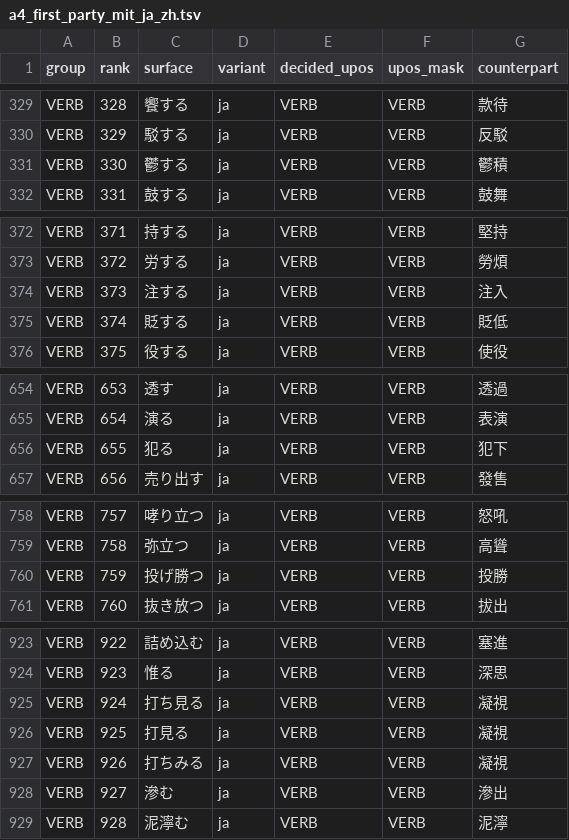
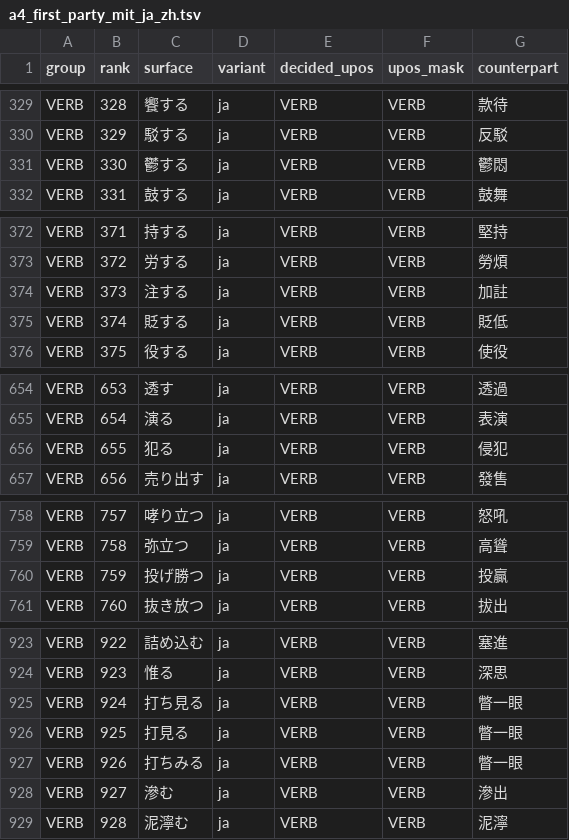
Before and after one commit to faberline/nlp, a TSV file: tools/lexicon_build/data/a4_first_party_mit_ja_zh.tsv, drawn as a sheet; only a part is shown, gaps mark what is left out; the diff covers the shown part only.

Commit message:
fix(lexicon): correct eleven audited Japanese glosses (#69)
Correct eleven first-party A4 counterparts and update the reproducible lexicon receipt. Preserve costs, morphology, sources and all other rows.

Independent check on main 492f3fc0 plus frozen 9ce1fc04: fmt and three Clippy configurations passed; workspace 532/0/0; ONNX 546/0/0; all seven eval tests passed. Overall chrF 29.48, dev 29.54, test aggregate 29.21; all 21 dev phenomenon scores unchanged. Fixed seed 220896297: VERB 95 supported/0 wrong/5 doubtful; MULTI 99/0/1. Historical audit counts and the separate doubtful 犯る entry remain recorded.

Acceptance: https://github.com/faberline/nlp/discussions/45#discussioncomment-19639179

```diff
--- a/tools/lexicon_build/data/a4_first_party_mit_ja_zh.tsv
+++ b/tools/lexicon_build/data/a4_first_party_mit_ja_zh.tsv
@@ -330,3 +330,3 @@ VERB	328	饗する	ja	VERB	VERB	款待
 VERB	329	駁する	ja	VERB	VERB	反駁
-VERB	330	鬱する	ja	VERB	VERB	鬱積
+VERB	330	鬱する	ja	VERB	VERB	鬱悶
 VERB	331	鼓する	ja	VERB	VERB	鼓舞
@@ -373,3 +373,3 @@ VERB	371	持する	ja	VERB	VERB	堅持
 VERB	372	労する	ja	VERB	VERB	勞煩
-VERB	373	注する	ja	VERB	VERB	注入
+VERB	373	注する	ja	VERB	VERB	加註
 VERB	374	貶する	ja	VERB	VERB	貶低
@@ -655,3 +655,3 @@ VERB	653	透す	ja	VERB	VERB	透過
 VERB	654	演る	ja	VERB	VERB	表演
-VERB	655	犯る	ja	VERB	VERB	犯下
+VERB	655	犯る	ja	VERB	VERB	侵犯
 VERB	656	売り出す	ja	VERB	VERB	發售
@@ -759,3 +759,3 @@ VERB	757	哮り立つ	ja	VERB	VERB	怒吼
 VERB	758	弥立つ	ja	VERB	VERB	高聳
-VERB	759	投げ勝つ	ja	VERB	VERB	投勝
+VERB	759	投げ勝つ	ja	VERB	VERB	投贏
 VERB	760	抜き放つ	ja	VERB	VERB	拔出
@@ -924,5 +924,5 @@ VERB	922	詰め込む	ja	VERB	VERB	塞進
 VERB	923	惟る	ja	VERB	VERB	深思
-VERB	924	打ち見る	ja	VERB	VERB	凝視
-VERB	925	打見る	ja	VERB	VERB	凝視
-VERB	926	打ちみる	ja	VERB	VERB	凝視
+VERB	924	打ち見る	ja	VERB	VERB	瞥一眼
+VERB	925	打見る	ja	VERB	VERB	瞥一眼
+VERB	926	打ちみる	ja	VERB	VERB	瞥一眼
 VERB	927	滲む	ja	VERB	VERB	滲出
```
Also changed, not shown: 4 edited cells elsewhere in this file, 2 other files.
